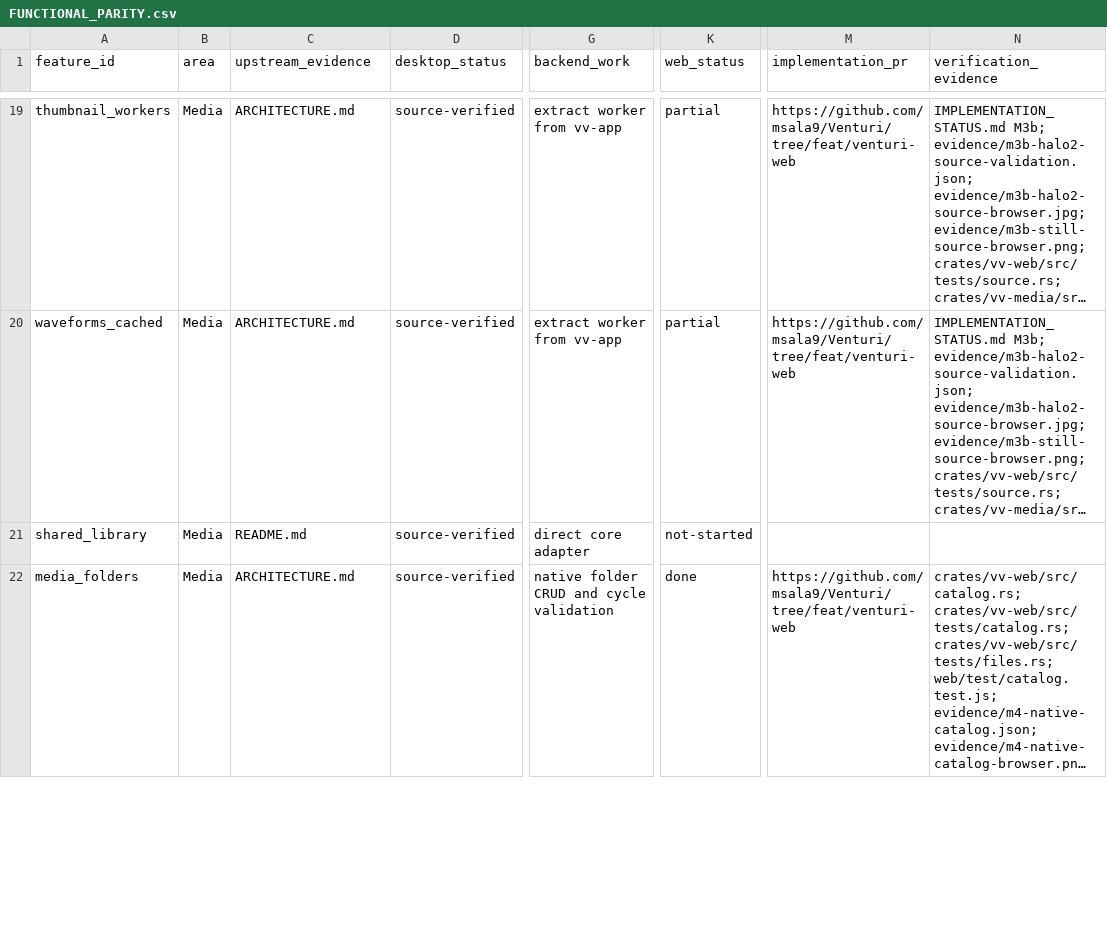
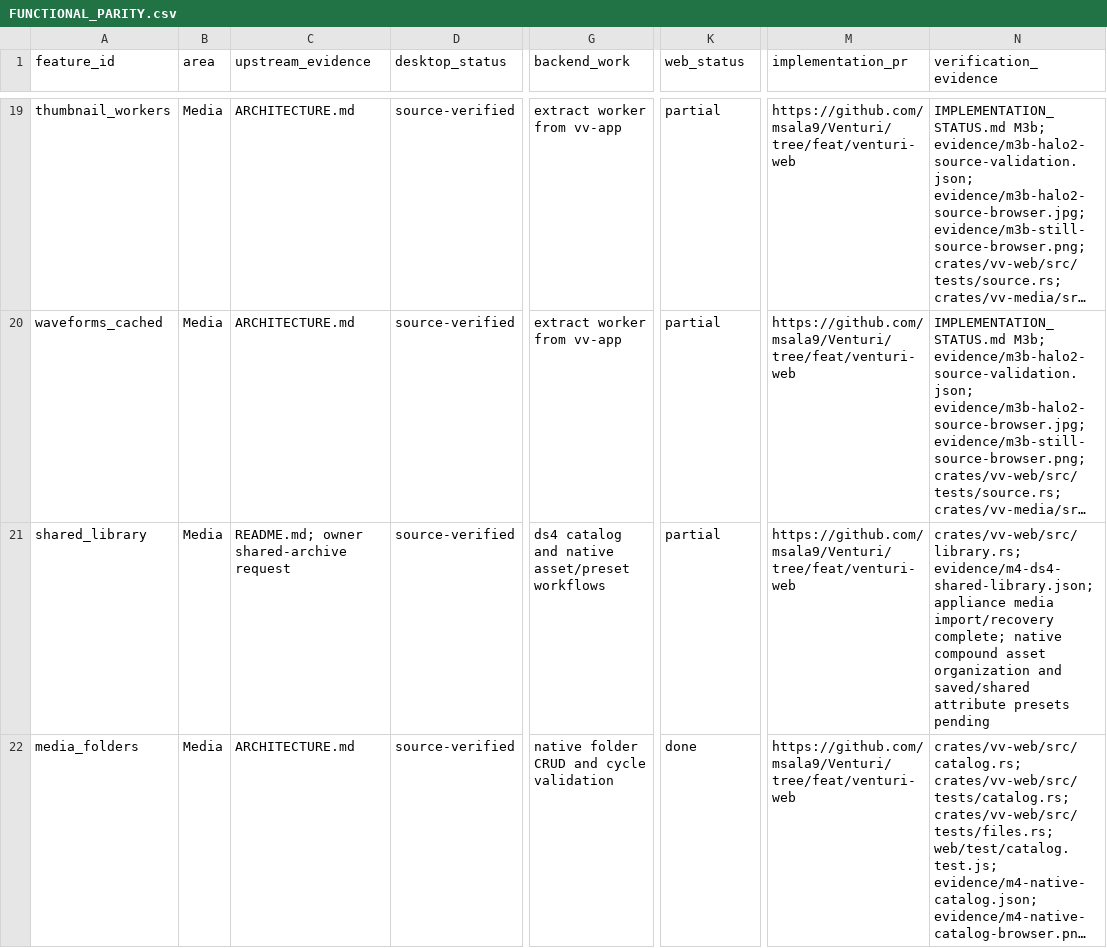
Before and after one commit to msala9/Venturi, a CSV file: docs/venturi-web/FUNCTIONAL_PARITY.csv, drawn as a sheet; only a part is shown, gaps mark what is left out; long unchanged cells end in …; the diff covers the shown part only; the diff names each change by its address in the sheet, - before the commit and + after, or states it on an @@ line.

Commit message:
Connect ds4 shared media library and recover archived project sources

```diff
--- a/docs/venturi-web/FUNCTIONAL_PARITY.csv
+++ b/docs/venturi-web/FUNCTIONAL_PARITY.csv
-C21 (upstream_evidence): README.md
+C21 (upstream_evidence): README.md; owner shared-archive request
-G21 (backend_work): direct core adapter
+G21 (backend_work): ds4 catalog and native asset/preset workflows
-K21 (web_status): not-started
+K21 (web_status): partial
-M21 (implementation_pr): (empty)
+M21 (implementation_pr): https://github.com/msala9/Venturi/tree/feat/venturi-web
-N21 (verification_evidence): (empty)
+N21 (verification_evidence): crates/vv-web/src/library.rs; evidence/m4-ds4-shared-library.json; appliance media import/recovery complete; native compound asset organization and saved/shared attribute presets pending
```
Also changed, not shown: 1 added row and 3 edited cells elsewhere in this file, 25 other files.
